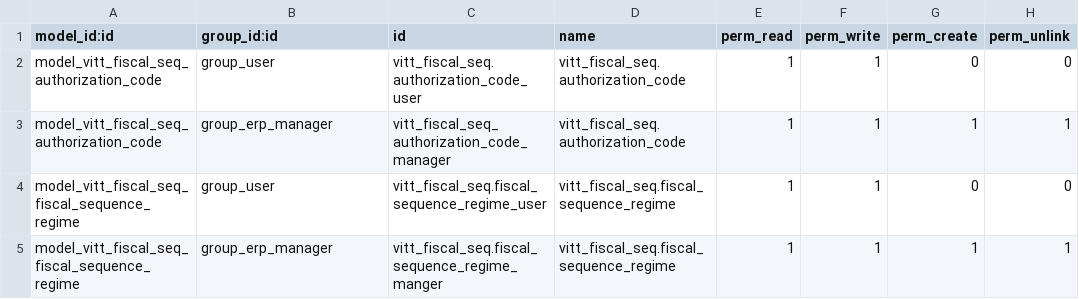
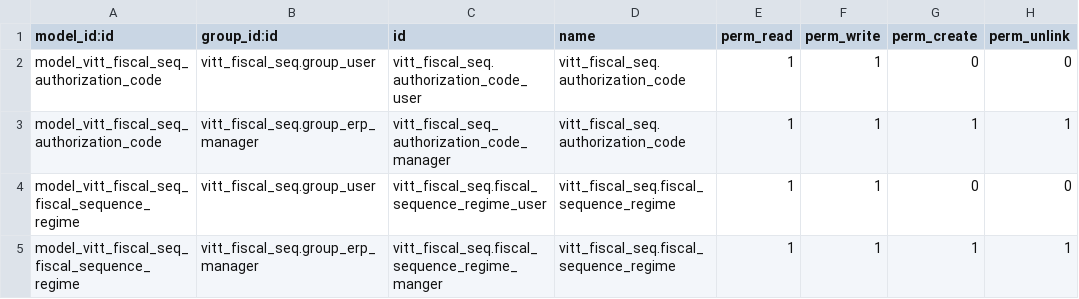
Before and after one commit to jeffreybcastro/odoo12, a CSV file: vitt_fiscal_seq/security/ir.model.access.csv, drawn as a sheet.

```diff
--- a/vitt_fiscal_seq/security/ir.model.access.csv
+++ b/vitt_fiscal_seq/security/ir.model.access.csv
@@ -1,5 +1,5 @@
 model_id:id,group_id:id,id,name,perm_read,perm_write,perm_create,perm_unlink
-model_vitt_fiscal_seq_authorization_code,group_user,vitt_fiscal_seq.authorization_code_user,vitt_fiscal_seq.authorization_code,1,1,0,0
-model_vitt_fiscal_seq_authorization_code,group_erp_manager,vitt_fiscal_seq_authorization_code_manager,vitt_fiscal_seq.authorization_code,1,1,1,1
-model_vitt_fiscal_seq_fiscal_sequence_regime,group_user,vitt_fiscal_seq.fiscal_sequence_regime_user,vitt_fiscal_seq.fiscal_sequence_regime,1,1,0,0
-model_vitt_fiscal_seq_fiscal_sequence_regime,group_erp_manager,vitt_fiscal_seq.fiscal_sequence_regime_manger,vitt_fiscal_seq.fiscal_sequence_regime,1,1,1,1
+model_vitt_fiscal_seq_authorization_code,vitt_fiscal_seq.group_user,vitt_fiscal_seq.authorization_code_user,vitt_fiscal_seq.authorization_code,1,1,0,0
+model_vitt_fiscal_seq_authorization_code,vitt_fiscal_seq.group_erp_manager,vitt_fiscal_seq_authorization_code_manager,vitt_fiscal_seq.authorization_code,1,1,1,1
+model_vitt_fiscal_seq_fiscal_sequence_regime,vitt_fiscal_seq.group_user,vitt_fiscal_seq.fiscal_sequence_regime_user,vitt_fiscal_seq.fiscal_sequence_regime,1,1,0,0
+model_vitt_fiscal_seq_fiscal_sequence_regime,vitt_fiscal_seq.group_erp_manager,vitt_fiscal_seq.fiscal_sequence_regime_manger,vitt_fiscal_seq.fiscal_sequence_regime,1,1,1,1
```
Also changed, not shown: 2 other files.
